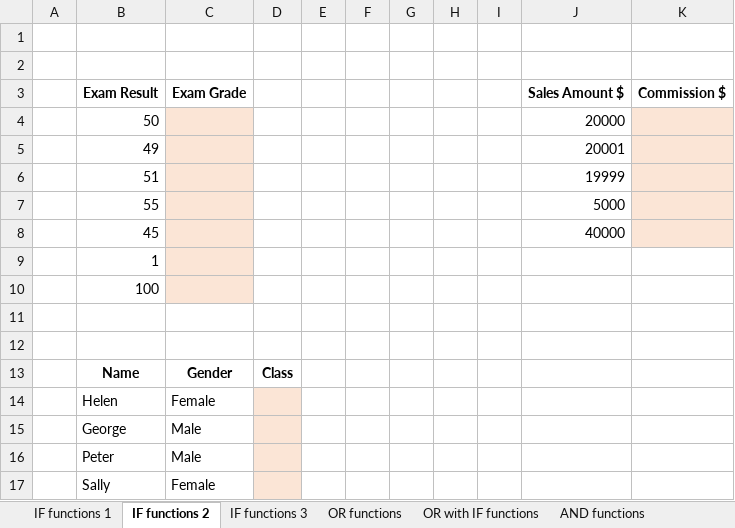
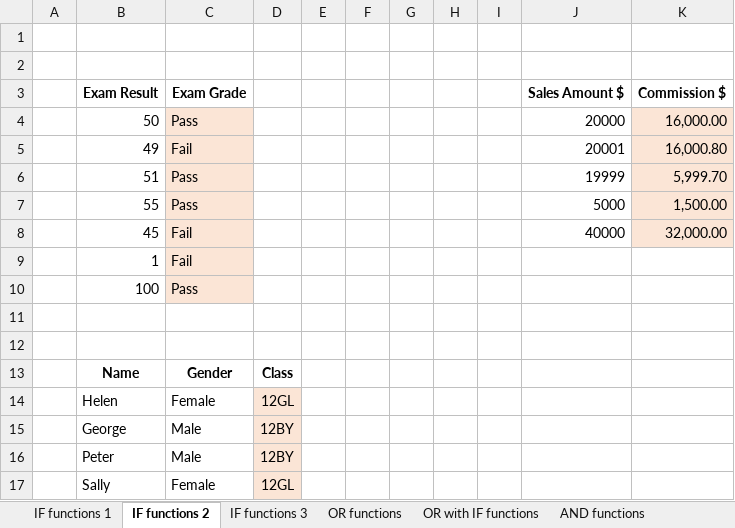
Before and after one commit to nwy140/Hidden, an Excel workbook: SA 1/Week1/L2/01_02_logical_functions.xlsx, sheet IF functions 2, drawn as a sheet; values as stored, in another font and other column widths than the file's, no borders; charts and pictures not drawn; the diff names each change by its address in the sheet, - before the commit and + after, or states it on an @@ line.

```diff
--- a/SA 1/Week1/L2/01_02_logical_functions.xlsx (sheet IF functions 2)
+++ b/SA 1/Week1/L2/01_02_logical_functions.xlsx (sheet IF functions 2)
-C4 (Exam Grade): (empty)
+C4 (Exam Grade): Pass
-K4 (Commission $): (empty)
+K4 (Commission $): 16,000.00
-C5 (Exam Grade): (empty)
+C5 (Exam Grade): Fail
-K5 (Commission $): (empty)
+K5 (Commission $): 16,000.80
-C6:C7 (Exam Grade): (empty)
+C6:C7 (Exam Grade): Pass
-K6 (Commission $): (empty)
+K6 (Commission $): 5,999.70
-K7 (Commission $): (empty)
+K7 (Commission $): 1,500.00
-C8:C9 (Exam Grade): (empty)
+C8:C9 (Exam Grade): Fail
-K8 (Commission $): (empty)
+K8 (Commission $): 32,000.00
-C10 (Exam Grade): (empty)
+C10 (Exam Grade): Pass
-D14: (empty)
+D14: 12GL
-D15:D16: (empty)
+D15:D16: 12BY
-D17: (empty)
+D17: 12GL
```
Also changed, not shown: sheet IF functions 3, sheet OR with IF functions, sheet AND with IF functions, sheet AND functions, sheet OR functions, formulas that keep their value, 14 other files.
